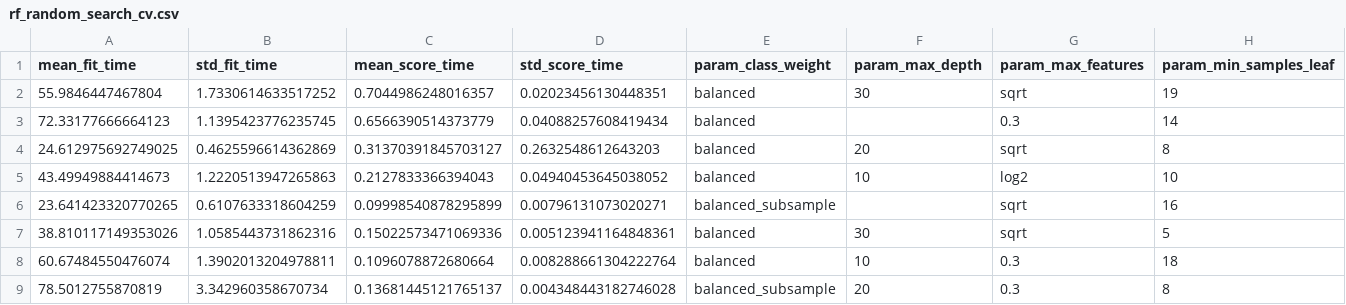
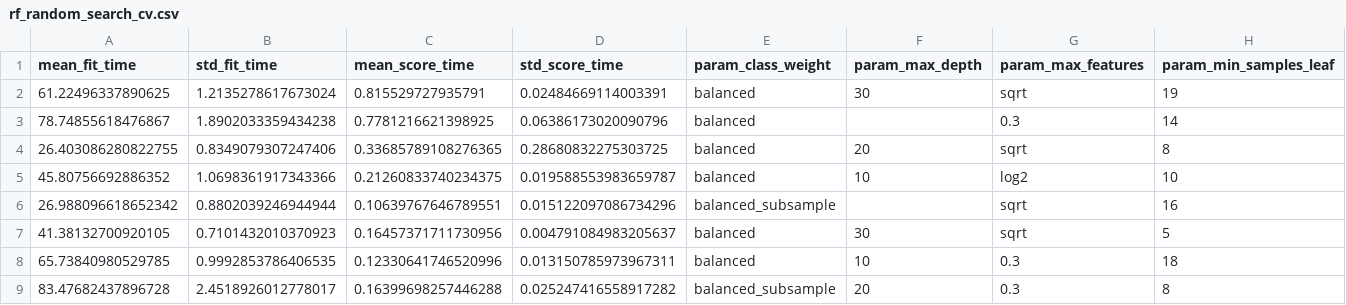
Before and after one commit to EduardoZanellaBento/Tcc_Deepfake, a CSV file: results/metricas/rf_random_search_cv.csv, drawn as a sheet; only a part is shown; the diff covers the shown part only; the diff names each change by its address in the sheet, - before the commit and + after, or states it on an @@ line.

```diff
--- a/results/metricas/rf_random_search_cv.csv
+++ b/results/metricas/rf_random_search_cv.csv
-A2 (mean_fit_time): 55.9846447467804
+A2 (mean_fit_time): 61.22496337890625
-B2 (std_fit_time): 1.7330614633517252
+B2 (std_fit_time): 1.2135278617673024
-C2 (mean_score_time): 0.7044986248016357
+C2 (mean_score_time): 0.815529727935791
-D2 (std_score_time): 0.02023456130448351
+D2 (std_score_time): 0.02484669114003391
-A3 (mean_fit_time): 72.33177666664123
+A3 (mean_fit_time): 78.74855618476867
-B3 (std_fit_time): 1.1395423776235745
+B3 (std_fit_time): 1.8902033359434238
-C3 (mean_score_time): 0.6566390514373779
+C3 (mean_score_time): 0.7781216621398925
-D3 (std_score_time): 0.04088257608419434
+D3 (std_score_time): 0.06386173020090796
-A4 (mean_fit_time): 24.612975692749025
+A4 (mean_fit_time): 26.403086280822755
-B4 (std_fit_time): 0.4625596614362869
+B4 (std_fit_time): 0.8349079307247406
-C4 (mean_score_time): 0.31370391845703127
+C4 (mean_score_time): 0.33685789108276365
-D4 (std_score_time): 0.2632548612643203
+D4 (std_score_time): 0.28680832275303725
-A5 (mean_fit_time): 43.49949884414673
+A5 (mean_fit_time): 45.80756692886352
-B5 (std_fit_time): 1.2220513947265863
+B5 (std_fit_time): 1.0698361917343366
-C5 (mean_score_time): 0.2127833366394043
+C5 (mean_score_time): 0.21260833740234375
-D5 (std_score_time): 0.04940453645038052
+D5 (std_score_time): 0.019588553983659787
-A6 (mean_fit_time): 23.641423320770265
+A6 (mean_fit_time): 26.988096618652342
-B6 (std_fit_time): 0.6107633318604259
+B6 (std_fit_time): 0.8802039246944944
-C6 (mean_score_time): 0.09998540878295899
+C6 (mean_score_time): 0.10639767646789551
-D6 (std_score_time): 0.00796131073020271
+D6 (std_score_time): 0.015122097086734296
-A7 (mean_fit_time): 38.810117149353026
+A7 (mean_fit_time): 41.38132700920105
-B7 (std_fit_time): 1.0585443731862316
+B7 (std_fit_time): 0.7101432010370923
-C7 (mean_score_time): 0.15022573471069336
+C7 (mean_score_time): 0.16457371711730956
-D7 (std_score_time): 0.005123941164848361
+D7 (std_score_time): 0.004791084983205637
-A8 (mean_fit_time): 60.67484550476074
+A8 (mean_fit_time): 65.73840980529785
-B8 (std_fit_time): 1.3902013204978811
+B8 (std_fit_time): 0.9992853786406535
-C8 (mean_score_time): 0.1096078872680664
+C8 (mean_score_time): 0.12330641746520996
-D8 (std_score_time): 0.008288661304222764
+D8 (std_score_time): 0.013150785973967311
-A9 (mean_fit_time): 78.5012755870819
+A9 (mean_fit_time): 83.47682437896728
-B9 (std_fit_time): 3.342960358670734
+B9 (std_fit_time): 2.4518926012778017
-C9 (mean_score_time): 0.13681445121765137
+C9 (mean_score_time): 0.16399698257446288
-D9 (std_score_time): 0.004348443182746028
+D9 (std_score_time): 0.025247416558917282
```
Also changed, not shown: 88 edited cells elsewhere in this file, results/metricas/svm_random_search_cv.csv, 30 other files.
